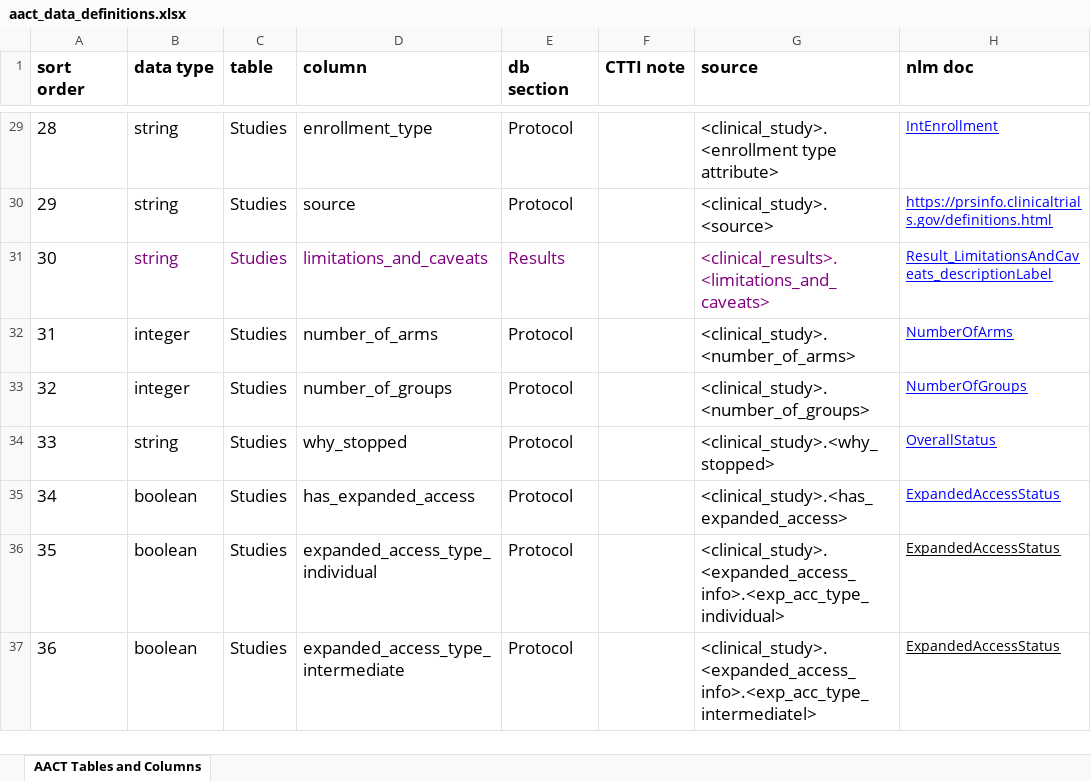
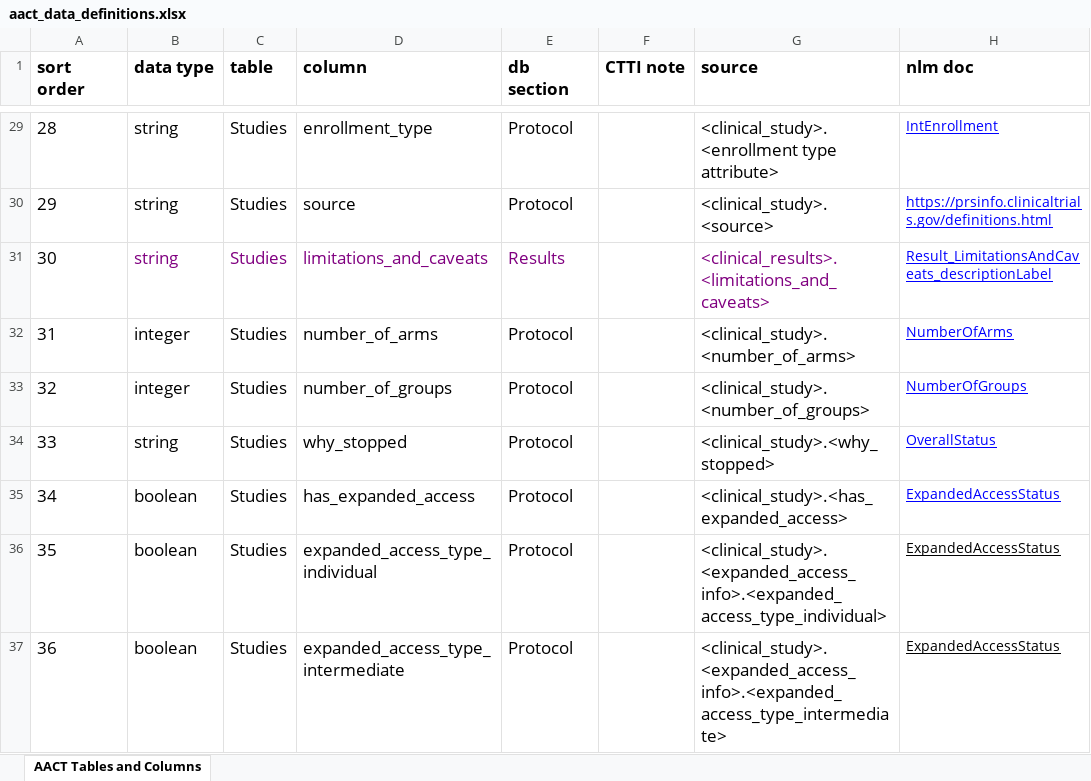
Before and after one commit to ctti-clinicaltrials/aact, an Excel workbook: public/aact_data_definitions.xlsx, sheet AACT Tables and Columns, drawn as a sheet; only a part is shown, gaps mark what is left out; values as stored, in another font and other column widths than the file's, no borders; charts and pictures not drawn; the diff covers the shown part only; the diff names each change by its address in the sheet, - before the commit and + after, or states it on an @@ line.

Commit message:
aact-452: Add documentation about facility contacts/investigators being removed when the study or facility status changes.  Updated research guide and data dictionary entries.

```diff
--- a/public/aact_data_definitions.xlsx (sheet AACT Tables and Columns)
+++ b/public/aact_data_definitions.xlsx (sheet AACT Tables and Columns)
-G36 (source): <clinical_study>.<expanded_access_info>.<exp_acc_type_individual>
+G36 (source): <clinical_study>.<expanded_access_info>.<expanded_access_type_individual>
-G37 (source): <clinical_study>.<expanded_access_info>.<exp_acc_type_intermediatel>
+G37 (source): <clinical_study>.<expanded_access_info>.<expanded_access_type_intermediate>
```
Also changed, not shown: 3 edited cells elsewhere in this sheet, 2 other files.
